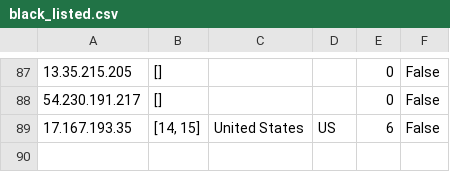
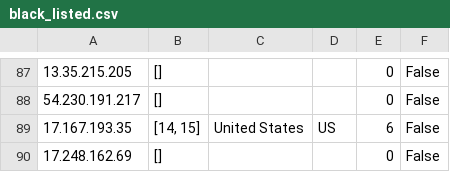
Before and after one commit to ombahiwal/sih-lambda-initial, a CSV file: Integrated/black_listed.csv, drawn as a sheet; only a part is shown, gaps mark what is left out; the diff names each change by its address in the sheet, - before the commit and + after, or states it on an @@ line.

```diff
--- a/Integrated/black_listed.csv
+++ b/Integrated/black_listed.csv
+row 90: 17.248.162.69 | [] |  |  | 0 | False
```
Also changed, not shown: Integrated/basemap_locations.csv, Integrated/example_output.csv, 3 other files.
